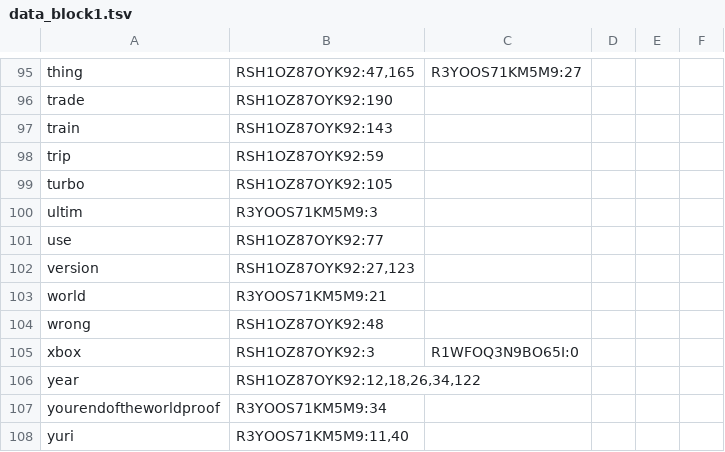
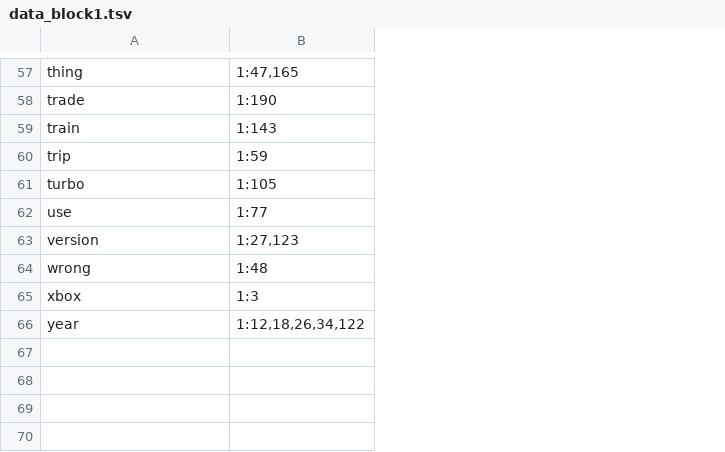
Before and after one commit to joaopedropereiraPP/IR-Project1, a TSV file: index/data_block1.tsv, drawn as a sheet; only a part is shown, gaps mark what is left out; removed rows and columns are numbered as before the commit, all else as after; the diff covers the shown part only; the diff names each change by its address in the sheet, - before the commit and + after, or states it on an @@ line.

```diff
--- a/index/data_block1.tsv
+++ b/index/data_block1.tsv
-column B, rows 95-99: RSH1OZ87OYK92:47,165 | RSH1OZ87OYK92:190 | RSH1OZ87OYK92:143 | RSH1OZ87OYK92:59 | RSH1OZ87OYK92:105; rows 101-102: RSH1OZ87OYK92:77 | RSH1OZ87OYK92:27,123; rows 104-106: RSH1OZ87OYK92:48 | RSH1OZ87OYK92:3 | RSH1OZ87OYK92:12,18,26,34,122
-column C, row 95: R3YOOS71KM5M9:27; row 105: R1WFOQ3N9BO65I:0
-column D, empty
-column E, empty
-column F, empty
+column B, rows 57-66: 1:47,165 | 1:190 | 1:143 | 1:59 | 1:105 | 1:77 | 1:27,123 | 1:48 | 1:3 | 1:12,18,26,34,122
-row 100: ultim | R3YOOS71KM5M9:3
-row 103: world | R3YOOS71KM5M9:21
-row 107: yourendoftheworldproof | R3YOOS71KM5M9:34
-row 108: yuri | R3YOOS71KM5M9:11,40
```
Also changed, not shown: 38 removed rows elsewhere in this file, 4 other files.
